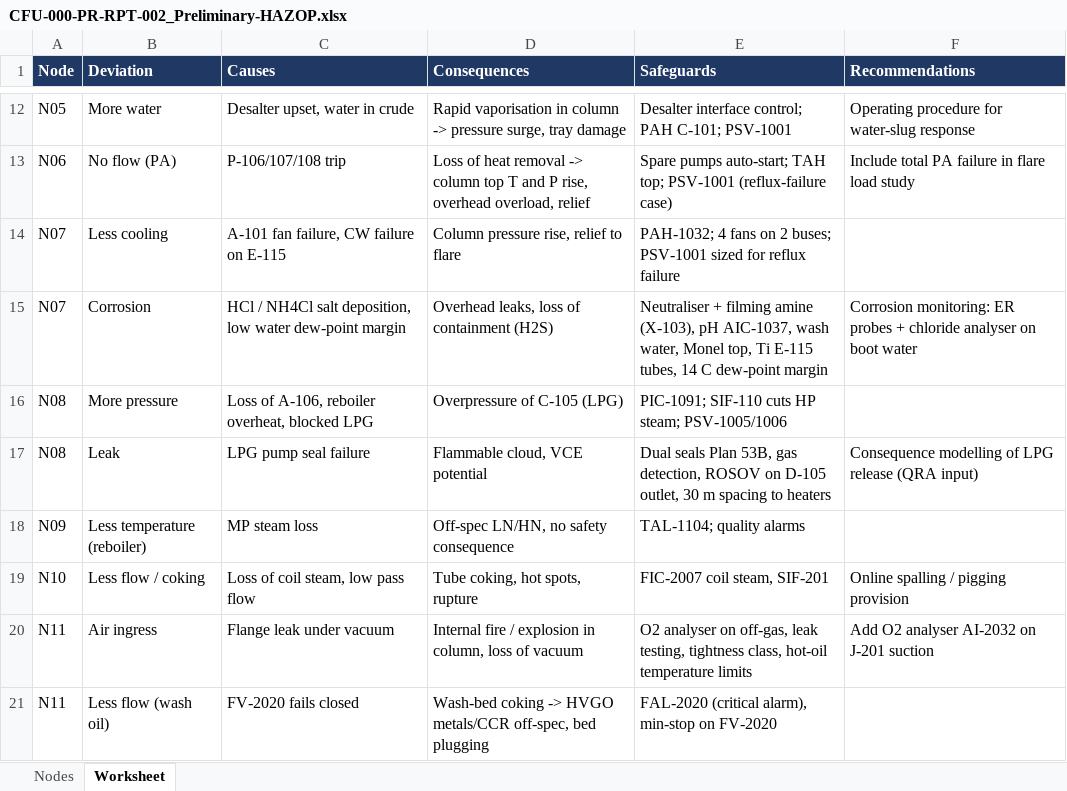
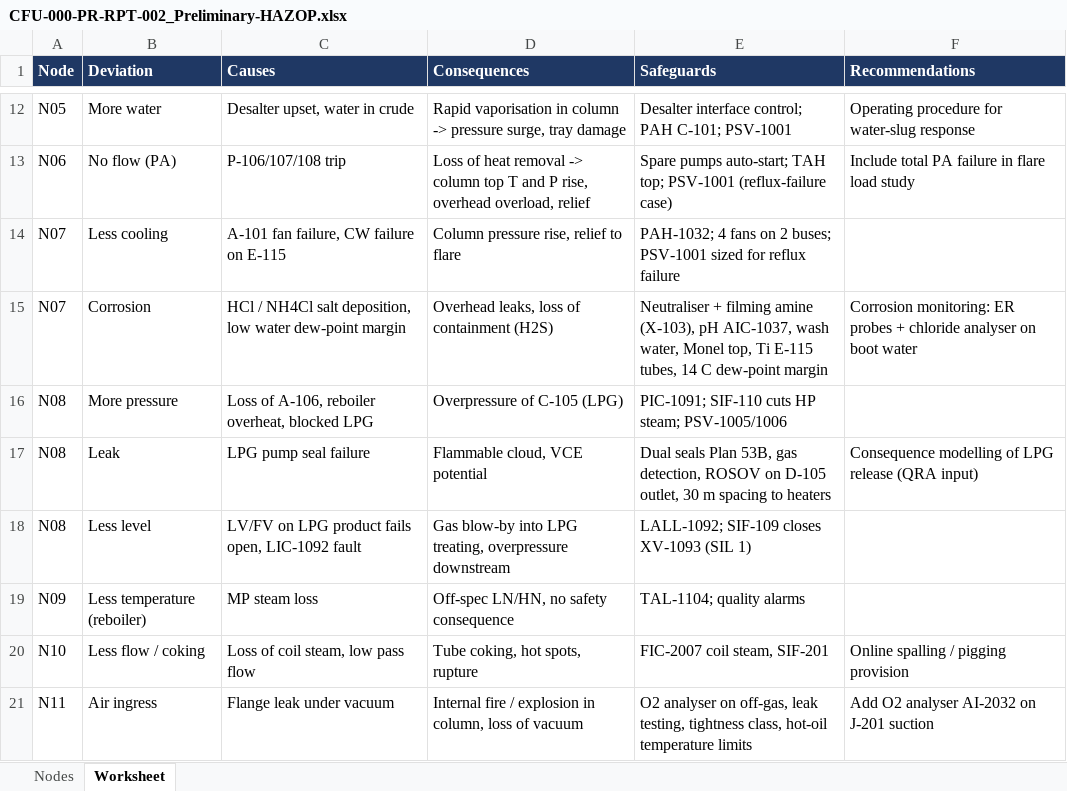
Before and after one commit to thowd223/crude-fractionator, an Excel workbook: deliverables/06-wrapup/CFU-000-PR-RPT-002_Preliminary-HAZOP.xlsx, sheet Worksheet, drawn as a sheet; only a part is shown, gaps mark what is left out; the shorter side is filled out with more unchanged rows; values as stored, in another font and other column widths than the file's, no borders; the diff names each change by its address in the sheet, - before the commit and + after, or states it on an @@ line.

```diff
--- a/deliverables/06-wrapup/CFU-000-PR-RPT-002_Preliminary-HAZOP.xlsx (sheet Worksheet)
+++ b/deliverables/06-wrapup/CFU-000-PR-RPT-002_Preliminary-HAZOP.xlsx (sheet Worksheet)
+row 18: N08 | Less level | LV/FV on LPG product fails open, LIC-1092 fault | Gas blow-by into LPG treating, overpressure downstream | LALL-1092; SIF-109 closes XV-1093 (SIL 1)
```
Also changed, not shown: sheet Nodes, deliverables/06-wrapup/CFU-000-PM-EST-001_Cost-Estimate.xlsx, deliverables/06-wrapup/CFU-000-PM-REG-001_Document-Register.xlsx, 10 other files.
